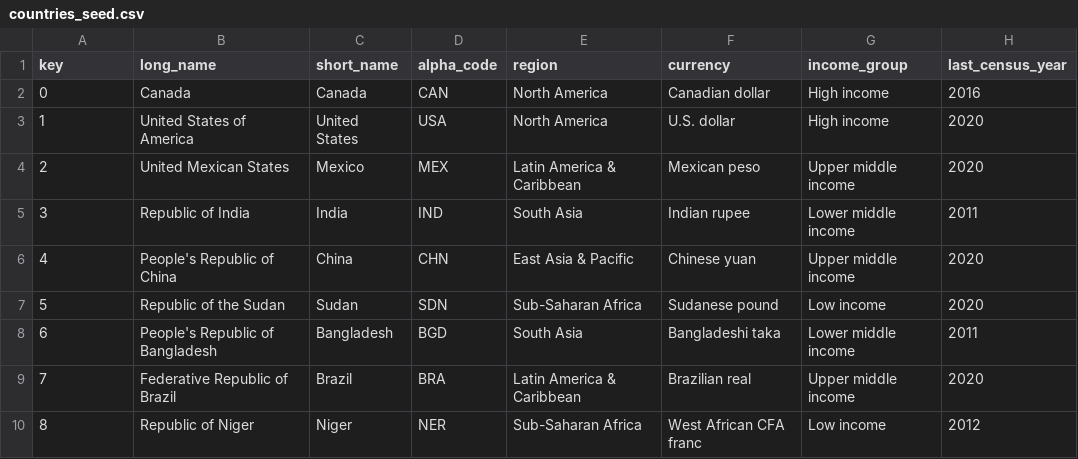
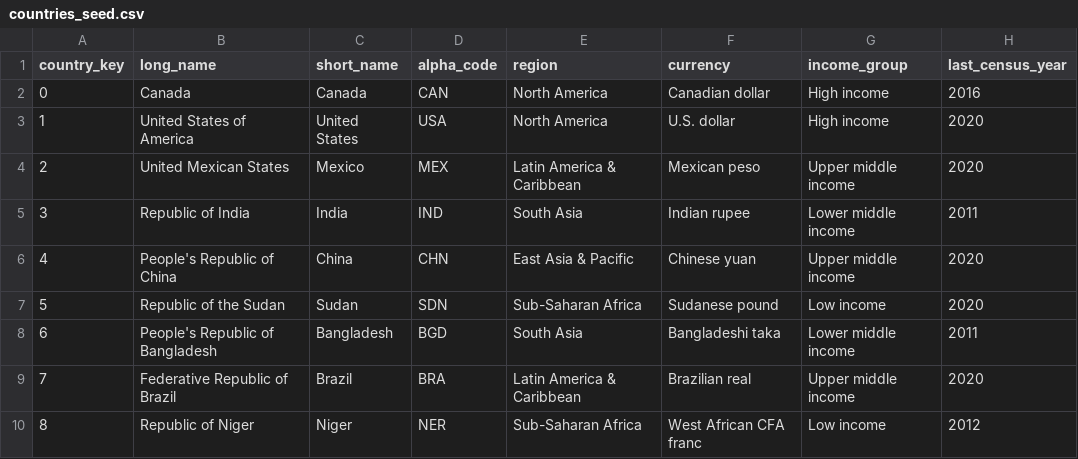
Before and after one commit to Logan-Rose/Data-Science-Project, a CSV file: seeds/countries_seed.csv, drawn as a sheet; only a part is shown; the diff names each change by its address in the sheet, - before the commit and + after, or states it on an @@ line.

```diff
--- a/seeds/countries_seed.csv
+++ b/seeds/countries_seed.csv
-A1: key
+A1: country_key
```
Also changed, not shown: seeds/Education_seed.csv, seeds/Facts.csv, 16 other files.
